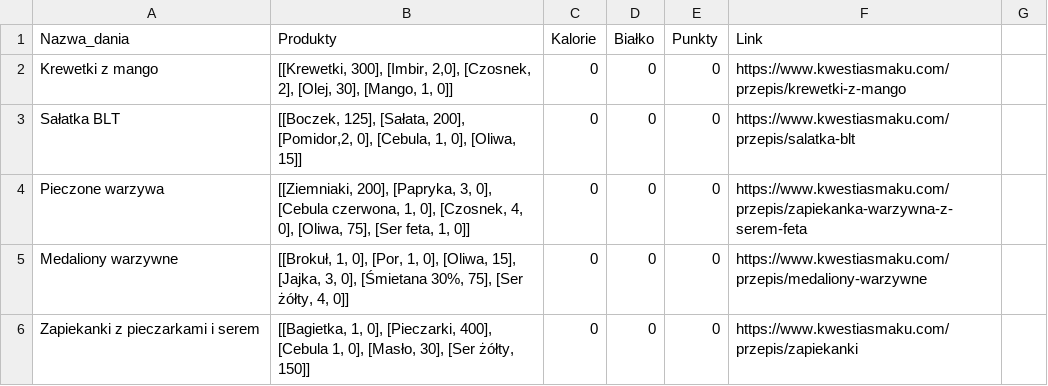
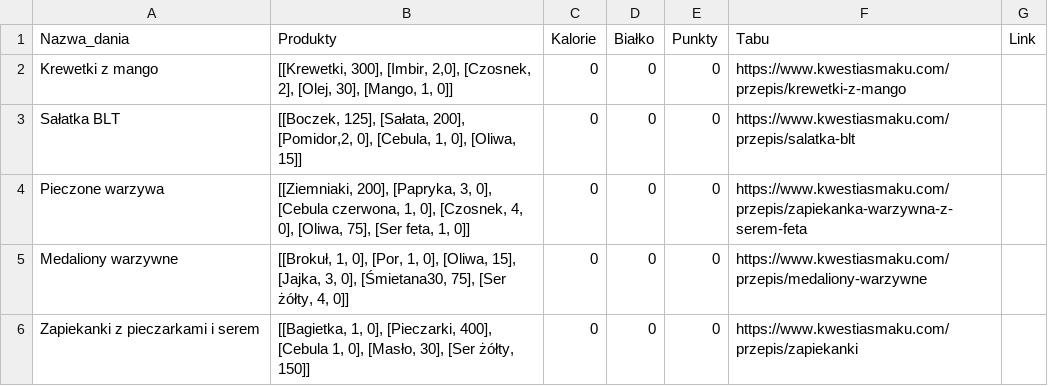
Before and after one commit to MARIAMJESTEM/BO, a CSV file: bazy_danych/kolacja.csv, drawn as a sheet.

```diff
--- a/bazy_danych/kolacja.csv
+++ b/bazy_danych/kolacja.csv
@@ -1,2 +1,2 @@
-Nazwa_dania;Produkty;Kalorie;Białko ;Punkty;Link
+Nazwa_dania;Produkty;Kalorie;Białko;Punkty;Tabu;Link
 Krewetki z mango;[[Krewetki, 300], [Imbir, 2,0], [Czosnek, 2], [Olej, 30], [Mango, 1, 0]];0;0;0;https://www.kwestiasmaku.com/przepis/krewetki-z-mango
@@ -4,3 +4,3 @@ Sałatka BLT;[[Boczek, 125], [Sałata, 200], [Pomidor,2, 0], [Cebula, 1, 0], [Ol
 Pieczone warzywa;[[Ziemniaki, 200], [Papryka, 3, 0], [Cebula czerwona, 1, 0], [Czosnek, 4, 0], [Oliwa, 75], [Ser feta, 1, 0]];0;0;0;https://www.kwestiasmaku.com/przepis/zapiekanka-warzywna-z-serem-feta
-Medaliony warzywne ;[[Brokuł, 1, 0], [Por, 1, 0], [Oliwa, 15], [Jajka, 3, 0], [Śmietana 30%, 75], [Ser żółty, 4, 0]];0;0;0;https://www.kwestiasmaku.com/przepis/medaliony-warzywne
+Medaliony warzywne ;[[Brokuł, 1, 0], [Por, 1, 0], [Oliwa, 15], [Jajka, 3, 0], [Śmietana30, 75], [Ser żółty, 4, 0]];0;0;0;https://www.kwestiasmaku.com/przepis/medaliony-warzywne
 Zapiekanki z pieczarkami i serem ;[[Bagietka, 1, 0], [Pieczarki, 400], [Cebula 1, 0], [Masło, 30], [Ser żółty, 150]];0;0;0;https://www.kwestiasmaku.com/przepis/zapiekanki
```
Also changed, not shown: bazy_danych/obiad.csv, bazy_danych/produkty_w_sklepie.csv, 4 other files.
